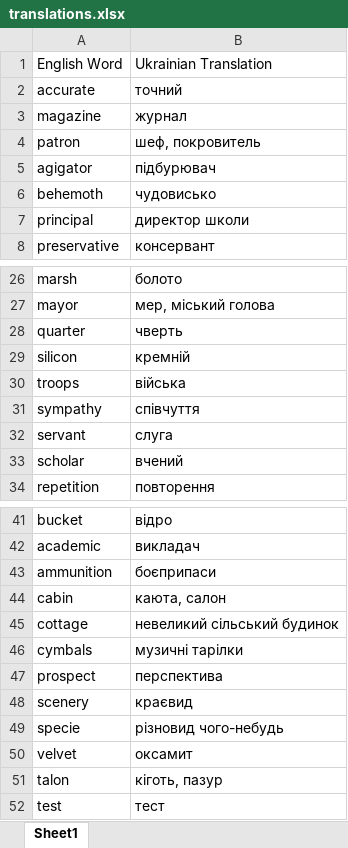
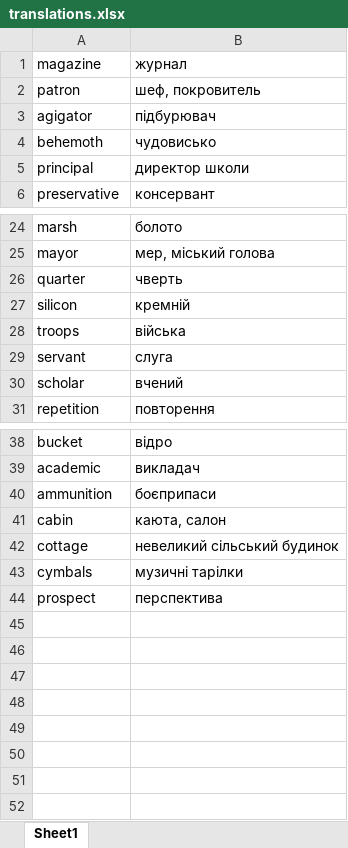
Before and after one commit to AnnaPolunina/FDP_perevod, an Excel workbook: translations.xlsx, sheet Sheet1, drawn as a sheet; only a part is shown, gaps mark what is left out; values as stored, in another font and other column widths than the file's, no borders; the diff names each change by its address in the sheet, - before the commit and + after, or states it on an @@ line.

```diff
--- a/translations.xlsx (sheet Sheet1)
+++ b/translations.xlsx (sheet Sheet1)
-row 1: English Word | Ukrainian Translation
-row 2: accurate | точний
-row 31: sympathy | співчуття
-row 48: scenery | краєвид
-row 49: specie | різновид чого-небудь
-row 50: velvet | оксамит
-row 51: talon | кіготь, пазур
-row 52: test | тест
```
Also changed, not shown: 9 other files.
